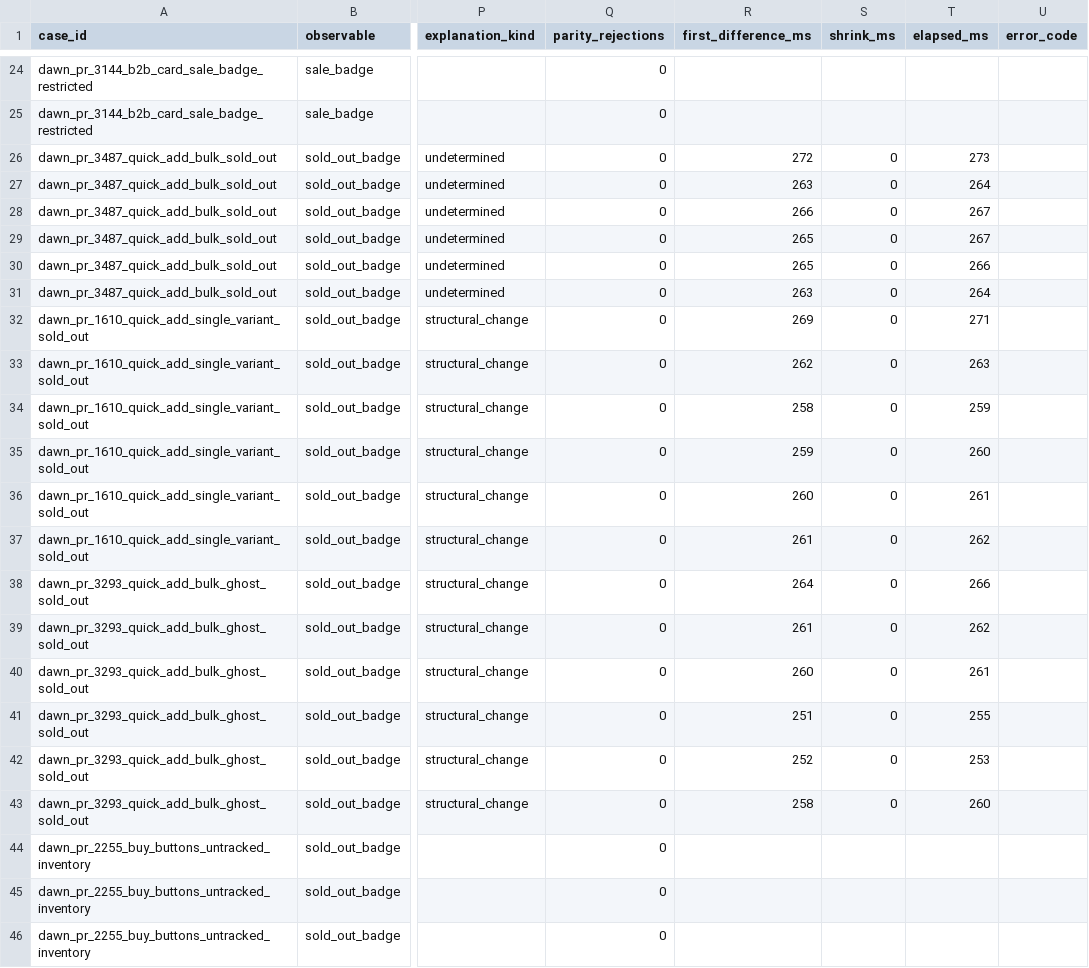
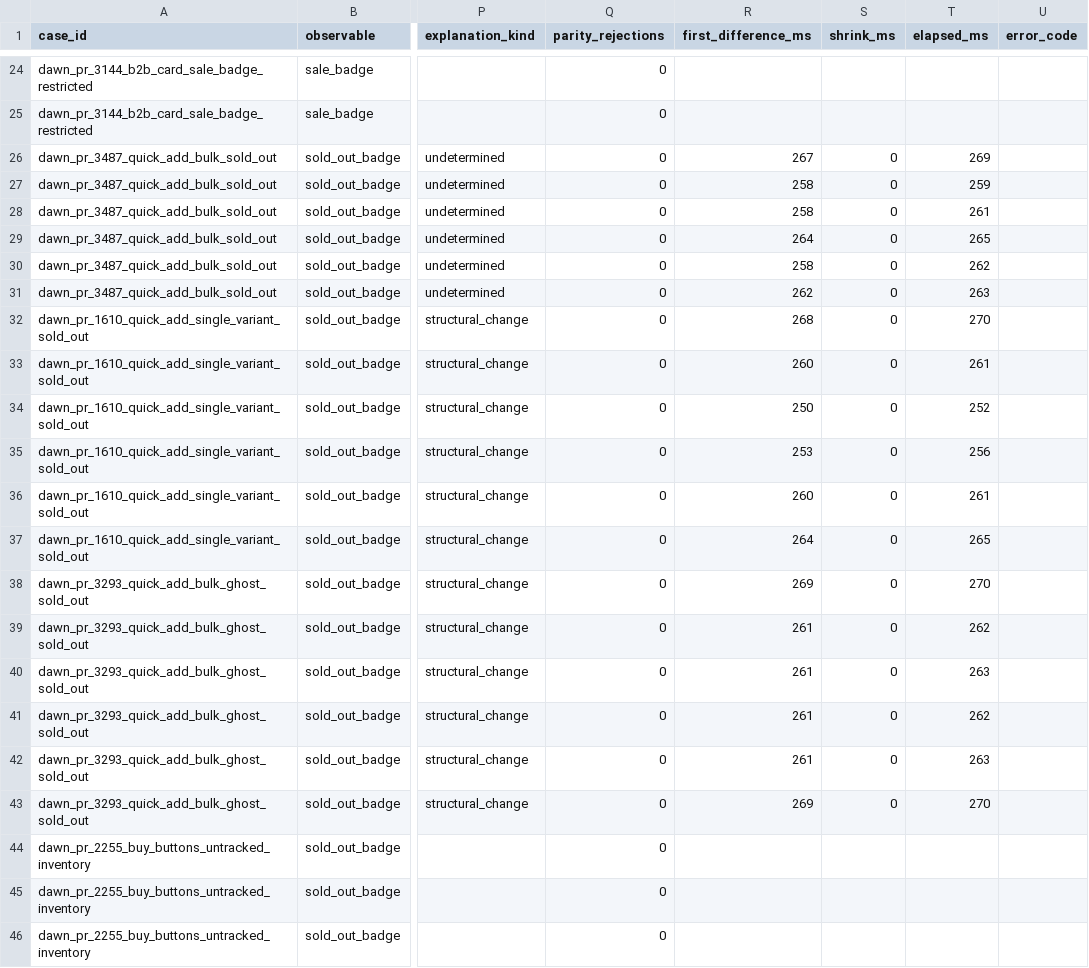
Before and after one commit to Med-NCoding/liquid-regression-finder, a CSV file: bench/reports/benchmark.csv, drawn as a sheet; only a part is shown, gaps mark what is left out; the diff covers the shown part only; the diff names each change by its address in the sheet, - before the commit and + after, or states it on an @@ line.

```diff
--- a/bench/reports/benchmark.csv
+++ b/bench/reports/benchmark.csv
-R26 (first_difference_ms): 272
+R26 (first_difference_ms): 267
-T26 (elapsed_ms): 273
+T26 (elapsed_ms): 269
-R27 (first_difference_ms): 263
+R27 (first_difference_ms): 258
-T27 (elapsed_ms): 264
+T27 (elapsed_ms): 259
-R28 (first_difference_ms): 266
+R28 (first_difference_ms): 258
-T28 (elapsed_ms): 267
+T28 (elapsed_ms): 261
-R29 (first_difference_ms): 265
+R29 (first_difference_ms): 264
-T29 (elapsed_ms): 267
+T29 (elapsed_ms): 265
-R30 (first_difference_ms): 265
+R30 (first_difference_ms): 258
-T30 (elapsed_ms): 266
+T30 (elapsed_ms): 262
-R31 (first_difference_ms): 263
+R31 (first_difference_ms): 262
-T31 (elapsed_ms): 264
+T31 (elapsed_ms): 263
-R32 (first_difference_ms): 269
+R32 (first_difference_ms): 268
-T32 (elapsed_ms): 271
+T32 (elapsed_ms): 270
-R33 (first_difference_ms): 262
+R33 (first_difference_ms): 260
-T33 (elapsed_ms): 263
+T33 (elapsed_ms): 261
-R34 (first_difference_ms): 258
+R34 (first_difference_ms): 250
-T34 (elapsed_ms): 259
+T34 (elapsed_ms): 252
-R35 (first_difference_ms): 259
+R35 (first_difference_ms): 253
-T35 (elapsed_ms): 260
+T35 (elapsed_ms): 256
-R37 (first_difference_ms): 261
+R37 (first_difference_ms): 264
-T37 (elapsed_ms): 262
+T37 (elapsed_ms): 265
-R38 (first_difference_ms): 264
+R38 (first_difference_ms): 269
-T38 (elapsed_ms): 266
+T38 (elapsed_ms): 270
-R40 (first_difference_ms): 260
+R40 (first_difference_ms): 261
-T40 (elapsed_ms): 261
+T40 (elapsed_ms): 263
-R41 (first_difference_ms): 251
+R41 (first_difference_ms): 261
-T41 (elapsed_ms): 255
+T41 (elapsed_ms): 262
-R42 (first_difference_ms): 252
+R42 (first_difference_ms): 261
-T42 (elapsed_ms): 253
+T42 (elapsed_ms): 263
-R43 (first_difference_ms): 258
+R43 (first_difference_ms): 269
-T43 (elapsed_ms): 260
+T43 (elapsed_ms): 270
```
Also changed, not shown: 86 edited cells elsewhere in this file, 44 other files.
